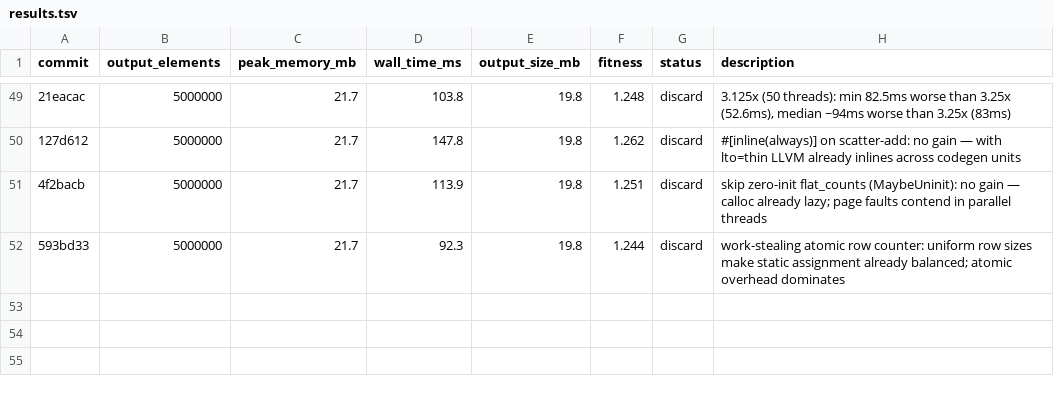
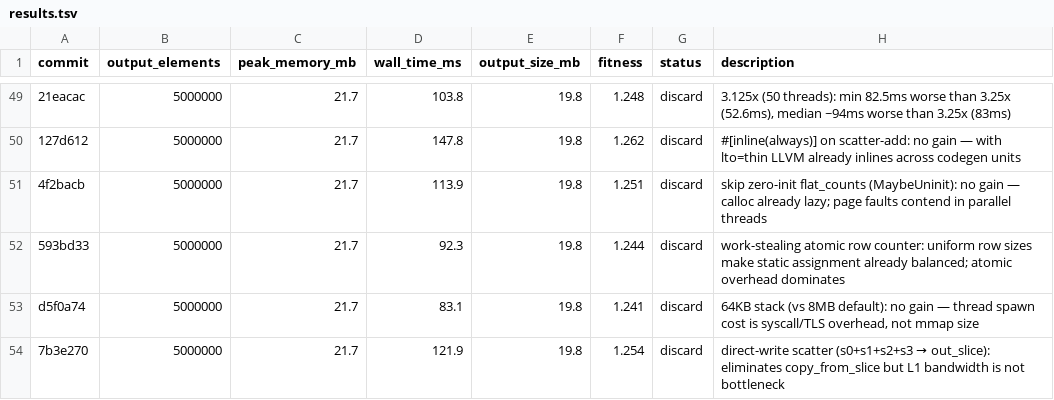
Before and after one commit to bjhardcastle/polars-vec-ops, a TSV file: results.tsv, drawn as a sheet; only a part is shown, gaps mark what is left out; the diff names each change by its address in the sheet, - before the commit and + after, or states it on an @@ line.

```diff
--- a/results.tsv
+++ b/results.tsv
+row 53: d5f0a74 | 5000000 | 21.7 | 83.1 | 19.8 | 1.241 | discard | 64KB stack (vs 8MB default): no gain — thread spawn cost is syscall/TLS overhead, not mmap size
+row 54: 7b3e270 | 5000000 | 21.7 | 121.9 | 19.8 | 1.254 | discard | direct-write scatter (s0+s1+s2+s3 → out_slice): eliminates copy_from_slice but L1 bandwidth is not bottleneck
```
